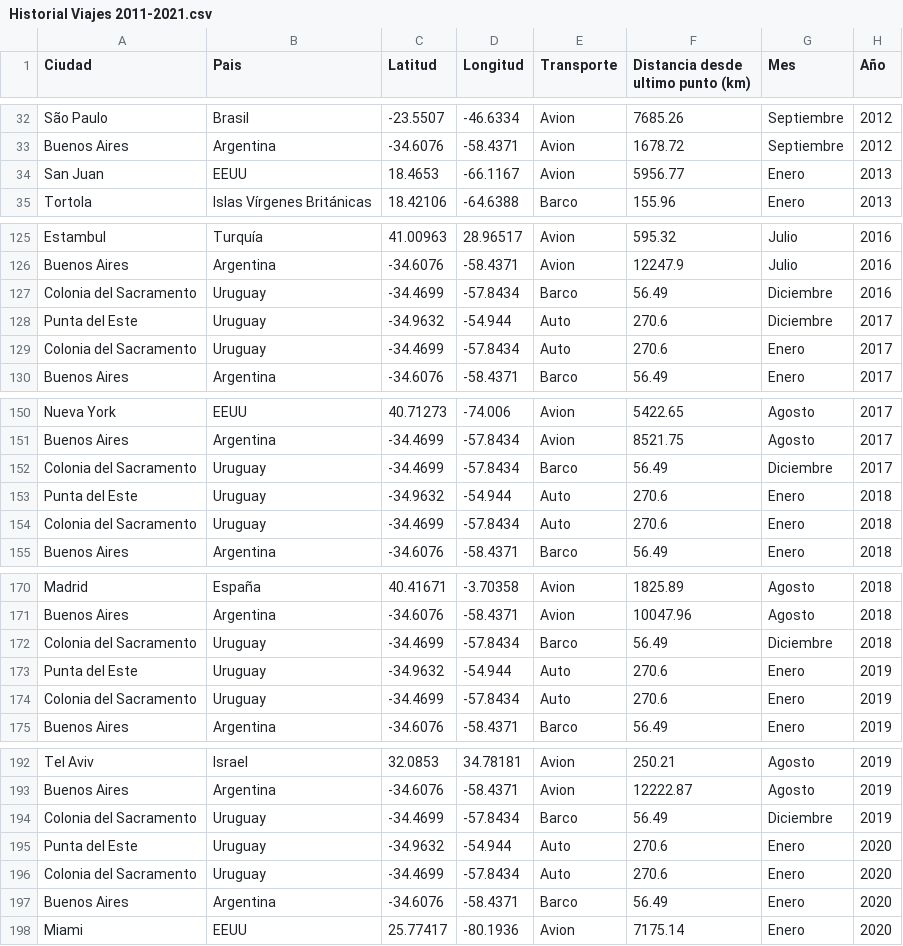
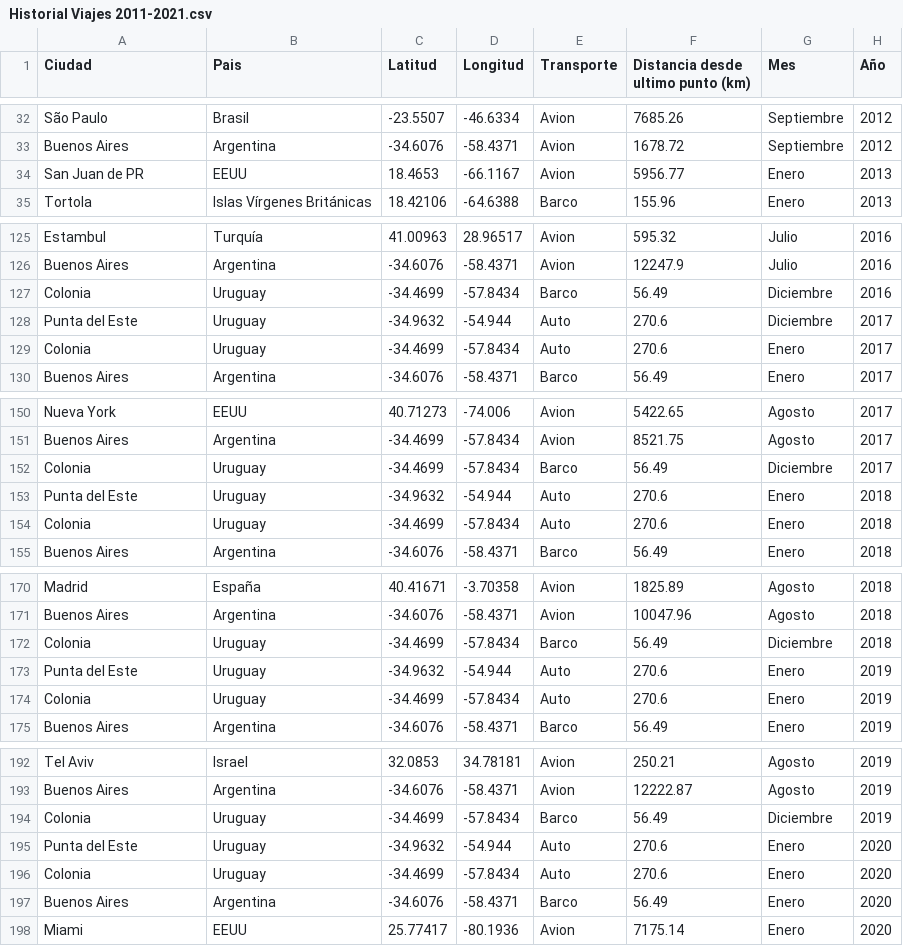
Before and after one commit to pvedoya/infovis, a CSV file: datos-personales/Historial Viajes 2011-2021.csv, drawn as a sheet; only a part is shown, gaps mark what is left out; the diff covers the shown part only.

Commit message:
Update Historial Viajes 2011-2021.csv

```diff
--- a/datos-personales/Historial Viajes 2011-2021.csv
+++ b/datos-personales/Historial Viajes 2011-2021.csv
@@ -33,3 +33,3 @@ São Paulo,Brasil,-23.5507,-46.6334,Avion,7685.26,Septiembre,2012
 Buenos Aires,Argentina,-34.6076,-58.4371,Avion,1678.72,Septiembre,2012
-San Juan,EEUU,18.4653,-66.1167,Avion,5956.77,Enero,2013
+San Juan de PR,EEUU,18.4653,-66.1167,Avion,5956.77,Enero,2013
 Tortola,Islas Vírgenes Británicas,18.42106,-64.6388,Barco,155.96,Enero,2013
@@ -126,5 +126,5 @@ Estambul,Turquía,41.00963,28.96517,Avion,595.32,Julio,2016
 Buenos Aires,Argentina,-34.6076,-58.4371,Avion,12247.9,Julio,2016
-Colonia del Sacramento,Uruguay,-34.4699,-57.8434,Barco,56.49,Diciembre,2016
+Colonia,Uruguay,-34.4699,-57.8434,Barco,56.49,Diciembre,2016
 Punta del Este,Uruguay,-34.9632,-54.944,Auto,270.6,Diciembre,2017
-Colonia del Sacramento,Uruguay,-34.4699,-57.8434,Auto,270.6,Enero,2017
+Colonia,Uruguay,-34.4699,-57.8434,Auto,270.6,Enero,2017
 Buenos Aires,Argentina,-34.6076,-58.4371,Barco,56.49,Enero,2017
@@ -151,5 +151,5 @@ Nueva York,EEUU,40.71273,-74.006,Avion,5422.65,Agosto,2017
 Buenos Aires,Argentina,-34.4699,-57.8434,Avion,8521.75,Agosto,2017
-Colonia del Sacramento,Uruguay,-34.4699,-57.8434,Barco,56.49,Diciembre,2017
+Colonia,Uruguay,-34.4699,-57.8434,Barco,56.49,Diciembre,2017
 Punta del Este,Uruguay,-34.9632,-54.944,Auto,270.6,Enero,2018
-Colonia del Sacramento,Uruguay,-34.4699,-57.8434,Auto,270.6,Enero,2018
+Colonia,Uruguay,-34.4699,-57.8434,Auto,270.6,Enero,2018
 Buenos Aires,Argentina,-34.6076,-58.4371,Barco,56.49,Enero,2018
@@ -171,5 +171,5 @@ Madrid,España,40.41671,-3.70358,Avion,1825.89,Agosto,2018
 Buenos Aires,Argentina,-34.6076,-58.4371,Avion,10047.96,Agosto,2018
-Colonia del Sacramento,Uruguay,-34.4699,-57.8434,Barco,56.49,Diciembre,2018
+Colonia,Uruguay,-34.4699,-57.8434,Barco,56.49,Diciembre,2018
 Punta del Este,Uruguay,-34.9632,-54.944,Auto,270.6,Enero,2019
-Colonia del Sacramento,Uruguay,-34.4699,-57.8434,Auto,270.6,Enero,2019
+Colonia,Uruguay,-34.4699,-57.8434,Auto,270.6,Enero,2019
 Buenos Aires,Argentina,-34.6076,-58.4371,Barco,56.49,Enero,2019
@@ -193,5 +193,5 @@ Tel Aviv,Israel,32.0853,34.78181,Avion,250.21,Agosto,2019
 Buenos Aires,Argentina,-34.6076,-58.4371,Avion,12222.87,Agosto,2019
-Colonia del Sacramento,Uruguay,-34.4699,-57.8434,Barco,56.49,Diciembre,2019
+Colonia,Uruguay,-34.4699,-57.8434,Barco,56.49,Diciembre,2019
 Punta del Este,Uruguay,-34.9632,-54.944,Auto,270.6,Enero,2020
-Colonia del Sacramento,Uruguay,-34.4699,-57.8434,Auto,270.6,Enero,2020
+Colonia,Uruguay,-34.4699,-57.8434,Auto,270.6,Enero,2020
 Buenos Aires,Argentina,-34.6076,-58.4371,Barco,56.49,Enero,2020
```
Also changed, not shown: 4 edited cells elsewhere in this file.
